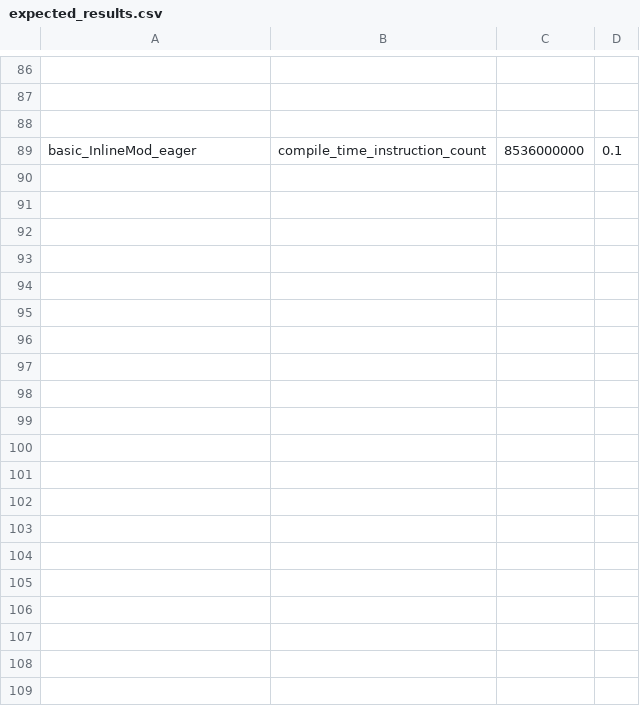
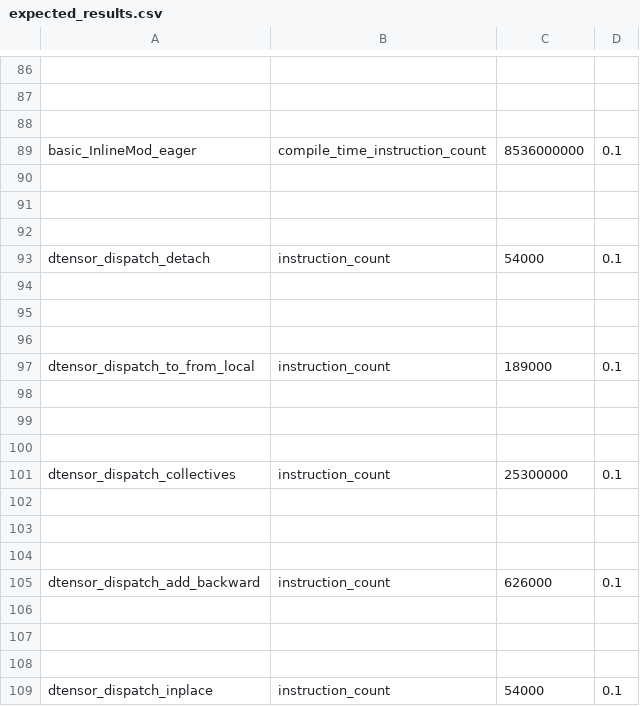
Before and after one commit to jizhuoran/EasyFHE, a CSV file: benchmarks/dynamo/pr_time_benchmarks/expected_results.csv, drawn as a sheet; only a part is shown, gaps mark what is left out; the diff covers the shown part only; the diff names each change by its address in the sheet, - before the commit and + after, or states it on an @@ line.

Commit message:
[DTensor] turn on DTensor dispatch PR benchmarks (#172689)
This is all we need? internal metrics from past week seem stable.

Pull Request resolved: https://github.com/pytorch/pytorch/pull/172689
Approved by: https://github.com/laithsakka

```diff
--- a/benchmarks/dynamo/pr_time_benchmarks/expected_results.csv
+++ b/benchmarks/dynamo/pr_time_benchmarks/expected_results.csv
+row 90: (empty)
+row 91: (empty)
+row 92: (empty)
+row 93: dtensor_dispatch_detach | instruction_count | 54000 | 0.1
+row 94: (empty)
+row 95: (empty)
+row 96: (empty)
+row 97: dtensor_dispatch_to_from_local | instruction_count | 189000 | 0.1
+row 98: (empty)
+row 99: (empty)
+row 100: (empty)
+row 101: dtensor_dispatch_collectives | instruction_count | 25300000 | 0.1
+row 102: (empty)
+row 103: (empty)
+row 104: (empty)
+row 105: dtensor_dispatch_add_backward | instruction_count | 626000 | 0.1
+row 106: (empty)
+row 107: (empty)
+row 108: (empty)
+row 109: dtensor_dispatch_inplace | instruction_count | 54000 | 0.1
```
Also changed, not shown: 12 added rows elsewhere in this file.
